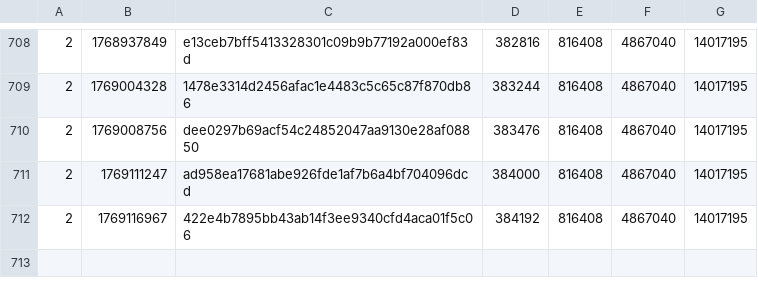
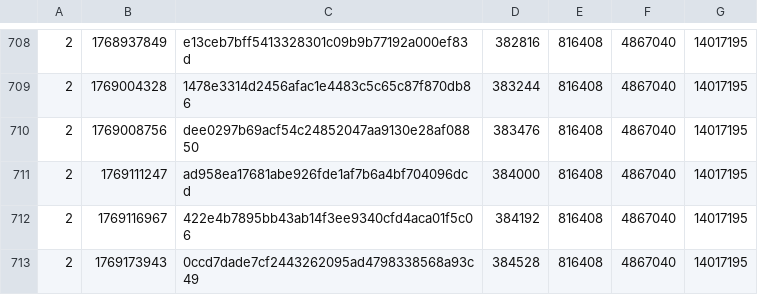
Before and after one commit to SAT-R/sa3, a CSV file: reports/progress-sa3-nonmatching.csv, drawn as a sheet; only a part is shown, gaps mark what is left out.

```diff
--- a/reports/progress-sa3-nonmatching.csv
+++ b/reports/progress-sa3-nonmatching.csv
@@ -712 +712,2 @@
 2,1769116967,422e4b7895bb43ab14f3ee9340cfd4aca01f5c06,384192,816408,4867040,14017195
+2,1769173943,0ccd7dade7cf2443262095ad4798338568a93c49,384528,816408,4867040,14017195
```
Also changed, not shown: reports/progress-sa3-matching.csv, 1 other file.
